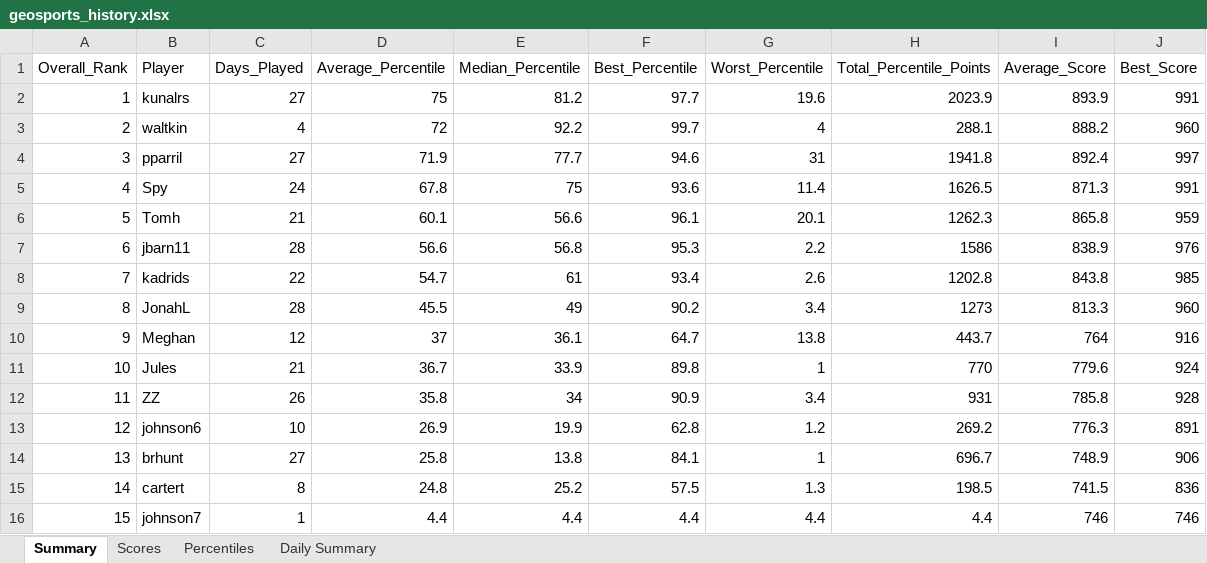
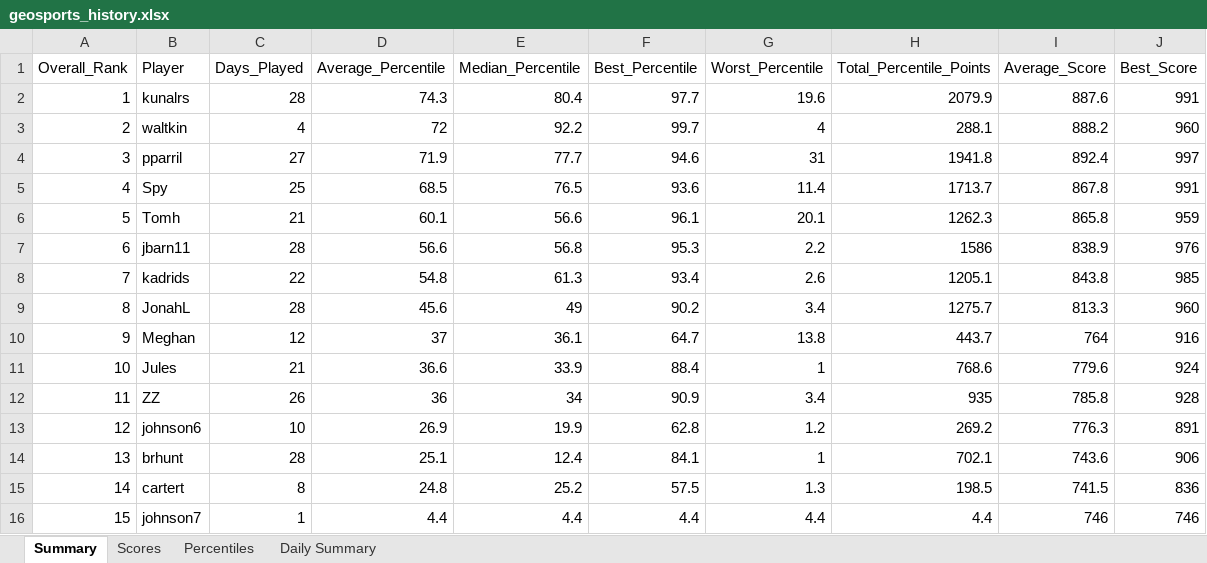
Before and after one commit to thenehan2442/geosport, an Excel workbook: geosports_history.xlsx, sheet Summary, drawn as a sheet; values as stored, in another font and other column widths than the file's, no borders; the diff names each change by its address in the sheet, - before the commit and + after, or states it on an @@ line.

Commit message:
Auto-update league data Thu 10/01/2026 12:51:25.79

```diff
--- a/geosports_history.xlsx (sheet Summary)
+++ b/geosports_history.xlsx (sheet Summary)
-C2 (Days_Played): 27
+C2 (Days_Played): 28
-D2 (Average_Percentile): 75
+D2 (Average_Percentile): 74.3
-E2 (Median_Percentile): 81.2
+E2 (Median_Percentile): 80.4
-H2 (Total_Percentile_Points): 2023.9
+H2 (Total_Percentile_Points): 2079.9
-I2 (Average_Score): 893.9
+I2 (Average_Score): 887.6
-C5 (Days_Played): 24
+C5 (Days_Played): 25
-D5 (Average_Percentile): 67.8
+D5 (Average_Percentile): 68.5
-E5 (Median_Percentile): 75
+E5 (Median_Percentile): 76.5
-H5 (Total_Percentile_Points): 1626.5
+H5 (Total_Percentile_Points): 1713.7
-I5 (Average_Score): 871.3
+I5 (Average_Score): 867.8
-D8 (Average_Percentile): 54.7
+D8 (Average_Percentile): 54.8
-E8 (Median_Percentile): 61
+E8 (Median_Percentile): 61.3
-H8 (Total_Percentile_Points): 1202.8
+H8 (Total_Percentile_Points): 1205.1
-D9 (Average_Percentile): 45.5
+D9 (Average_Percentile): 45.6
-H9 (Total_Percentile_Points): 1273
+H9 (Total_Percentile_Points): 1275.7
-D11 (Average_Percentile): 36.7
+D11 (Average_Percentile): 36.6
-F11 (Best_Percentile): 89.8
+F11 (Best_Percentile): 88.4
-H11 (Total_Percentile_Points): 770
+H11 (Total_Percentile_Points): 768.6
-D12 (Average_Percentile): 35.8
+D12 (Average_Percentile): 36
-H12 (Total_Percentile_Points): 931
+H12 (Total_Percentile_Points): 935
-C14 (Days_Played): 27
+C14 (Days_Played): 28
-D14 (Average_Percentile): 25.8
+D14 (Average_Percentile): 25.1
-E14 (Median_Percentile): 13.8
+E14 (Median_Percentile): 12.4
-H14 (Total_Percentile_Points): 696.7
+H14 (Total_Percentile_Points): 702.1
-I14 (Average_Score): 748.9
+I14 (Average_Score): 743.6
```
Also changed, not shown: sheet Percentiles, sheet Daily Summary, sheet Scores.
